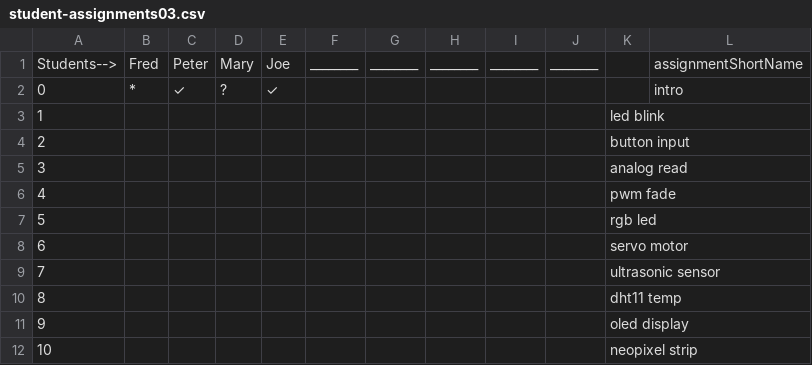
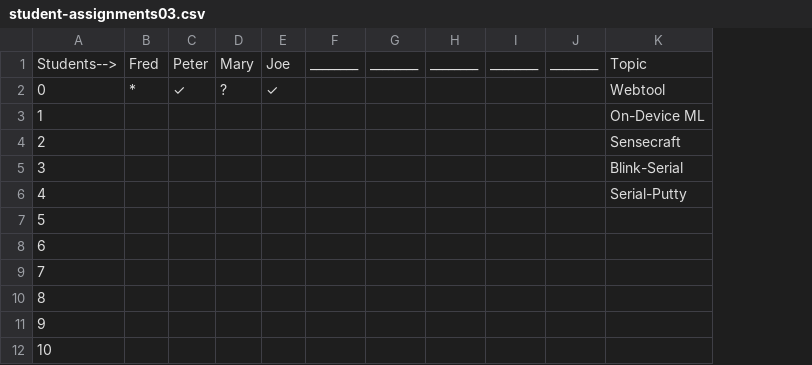
Before and after one commit to hpssjellis/maker100-leaders-robotics, a CSV file: student-assignments03.csv, drawn as a sheet; only a part is shown; removed rows and columns are numbered as before the commit, all else as after; the diff names each change by its address in the sheet, - before the commit and + after, or states it on an @@ line.

Commit message:
Update student-assignments03.csv

```diff
--- a/student-assignments03.csv
+++ b/student-assignments03.csv
-column K, rows 3-12: led blink | button input | analog read | pwm fade | rgb led | servo motor | ultrasonic sensor | dht11 temp | oled display | neopixel strip
-column L, rows 1-2: assignmentShortName | intro
+column K, rows 1-6: Topic | Webtool | On-Device ML | Sensecraft | Blink-Serial | Serial-Putty
```
